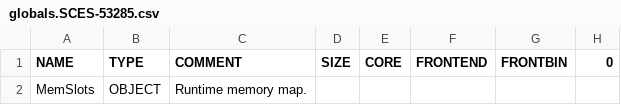
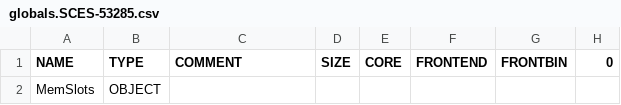
Before and after one commit to chaoticgd/racdoor, a CSV file: tables/globals.SCES-53285.csv, drawn as a sheet; only a part is shown; the diff names each change by its address in the sheet, - before the commit and + after, or states it on an @@ line.

```diff
--- a/tables/globals.SCES-53285.csv
+++ b/tables/globals.SCES-53285.csv
-C2 (COMMENT): Runtime memory map.
+C2 (COMMENT): (empty)
```
Also changed, not shown: tables/gameglobals.SCES-53285.csv, tables/klib.SCES-53285.csv, 28 other files.
